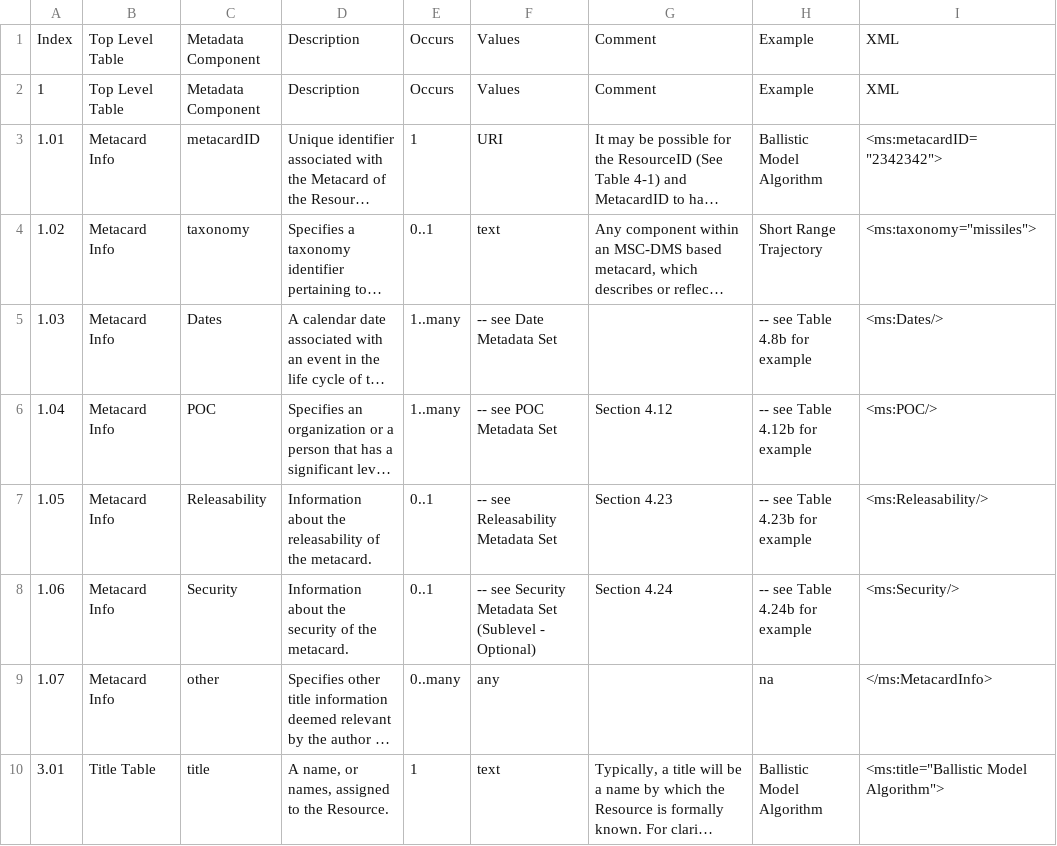
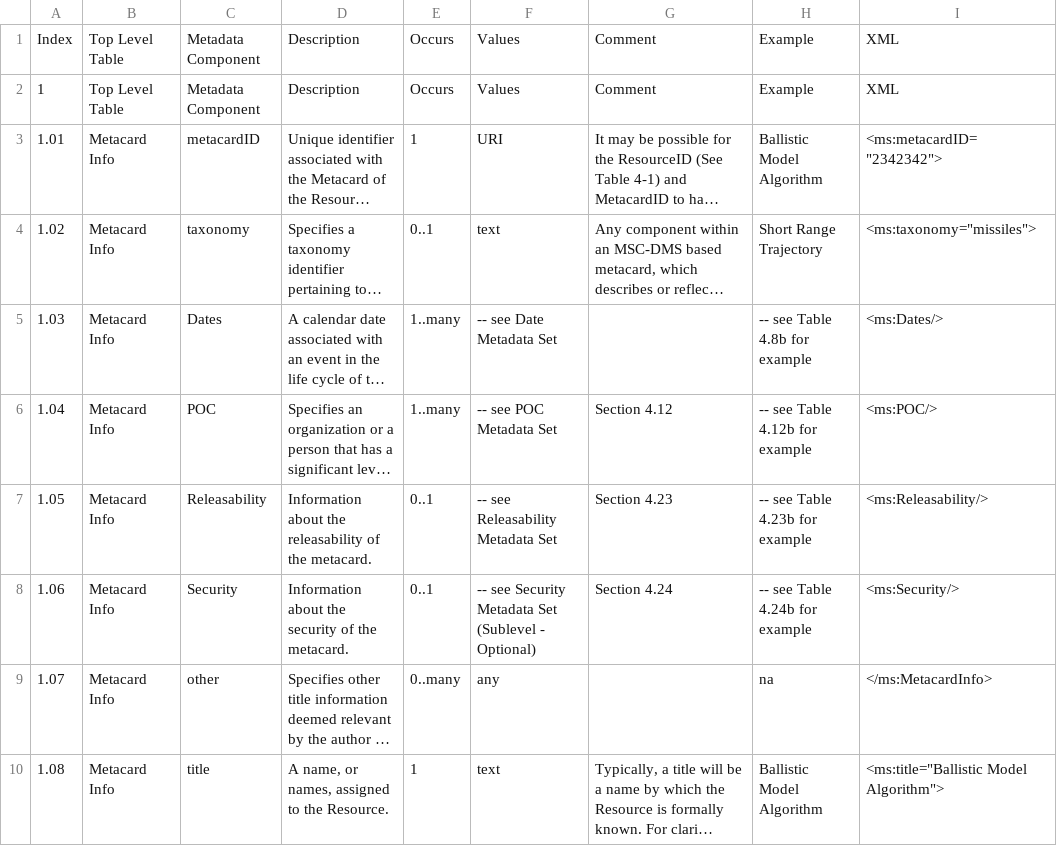
Before and after one commit to cbensonIstari/RAS_3.0, a CSV file: Proposed_RAS3.0_Spec/Required_Base.csv, drawn as a sheet; long unchanged cells end in …; the diff names each change by its address in the sheet, - before the commit and + after, or states it on an @@ line.

Commit message:
Updated Title index in reference spec

```diff
--- a/Proposed_RAS3.0_Spec/Required_Base.csv
+++ b/Proposed_RAS3.0_Spec/Required_Base.csv
-A10: 3.01
+A10: 1.08
-B10: Title Table
+B10: Metacard Info
```
